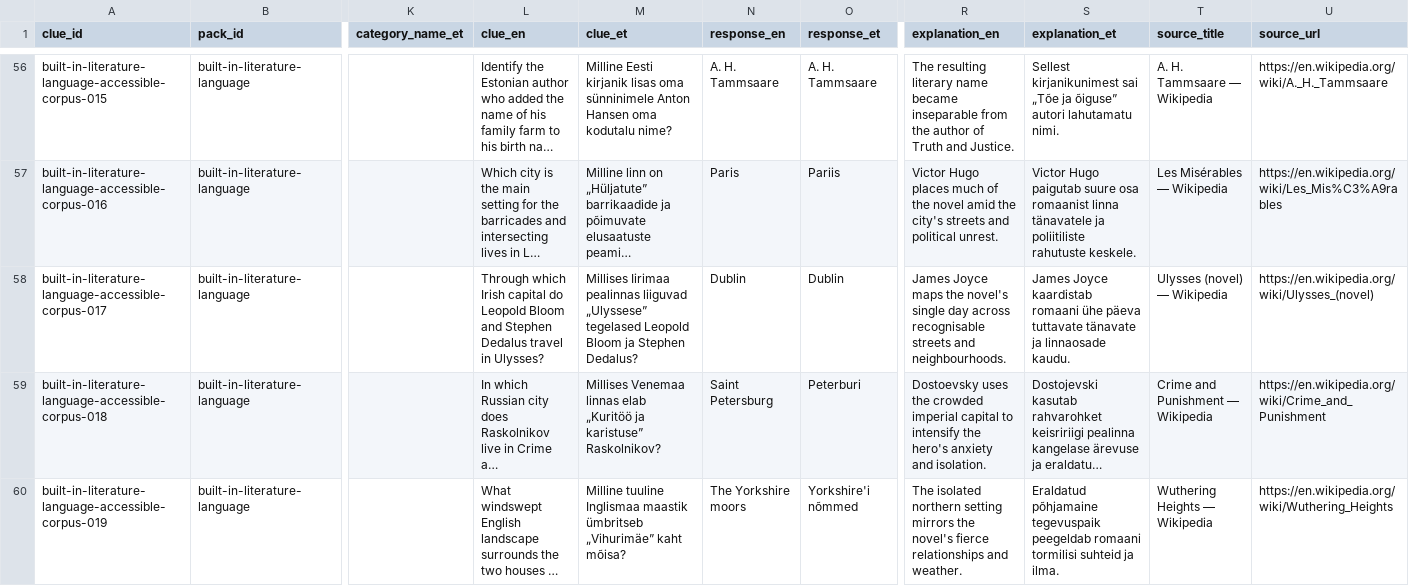
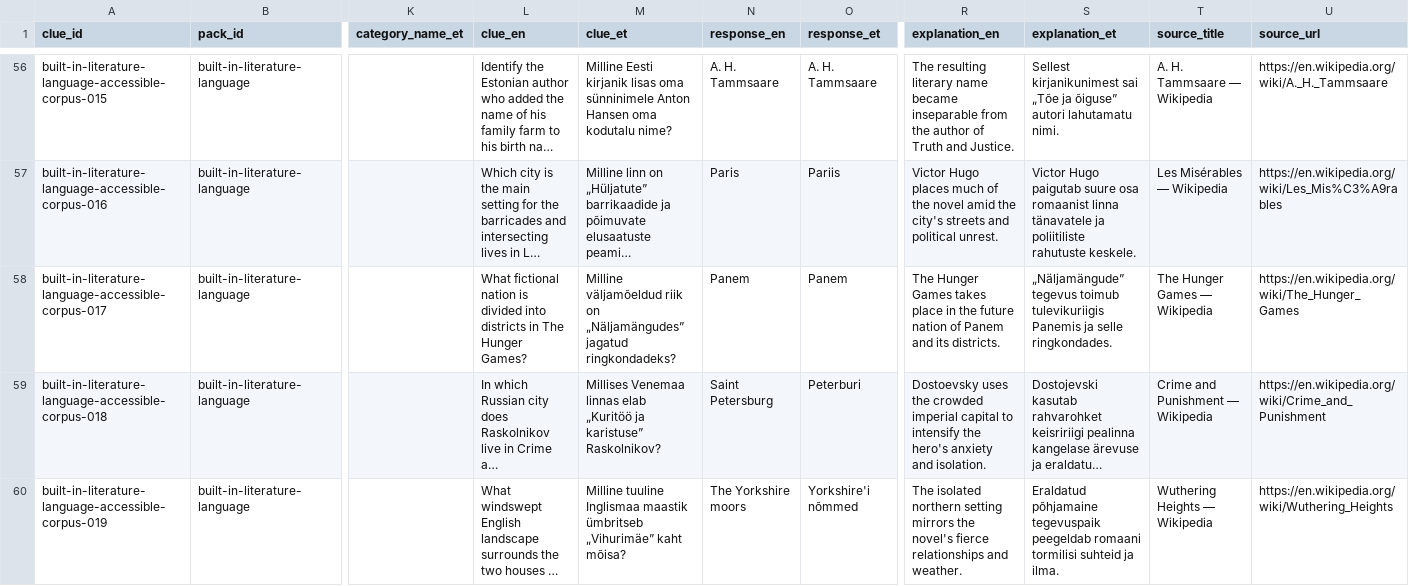
Before and after one commit to KristjanKruusRIA/Quiz-Stage, a CSV file: content/authored/04-literature-language.csv, drawn as a sheet; only a part is shown, gaps mark what is left out; long unchanged cells end in …; the diff covers the shown part only; the diff names each change by its address in the sheet, - before the commit and + after, or states it on an @@ line.

```diff
--- a/content/authored/04-literature-language.csv
+++ b/content/authored/04-literature-language.csv
-L58 (clue_en): Through which Irish capital do Leopold Bloom and Stephen Dedalus travel in Ulysses?
+L58 (clue_en): What fictional nation is divided into districts in The Hunger Games?
-M58 (clue_et): Millises Iirimaa pealinnas liiguvad „Ulyssese” tegelased Leopold Bloom ja Stephen Dedalus?
+M58 (clue_et): Milline väljamõeldud riik on „Näljamängudes” jagatud ringkondadeks?
-N58 (response_en): Dublin
+N58 (response_en): Panem
-O58 (response_et): Dublin
+O58 (response_et): Panem
-R58 (explanation_en): James Joyce maps the novel's single day across recognisable streets and neighbourhoods.
+R58 (explanation_en): The Hunger Games takes place in the future nation of Panem and its districts.
-S58 (explanation_et): James Joyce kaardistab romaani ühe päeva tuttavate tänavate ja linnaosade kaudu.
+S58 (explanation_et): „Näljamängude” tegevus toimub tulevikuriigis Panemis ja selle ringkondades.
-T58 (source_title): Ulysses (novel) — Wikipedia
+T58 (source_title): The Hunger Games — Wikipedia
-U58 (source_url): https://en.wikipedia.org/wiki/Ulysses_(novel)
+U58 (source_url): https://en.wikipedia.org/wiki/The_Hunger_Games
```
Also changed, not shown: 41 edited cells elsewhere in this file, content/authored/08-sports-games.csv, content/authored/09-food-drink.csv, 44 other files.
